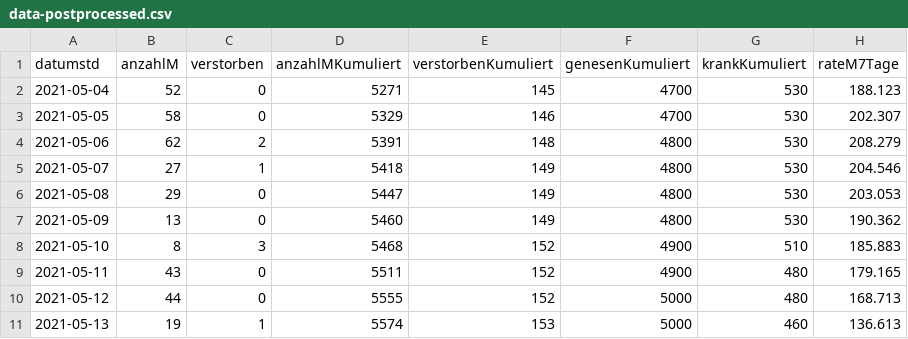
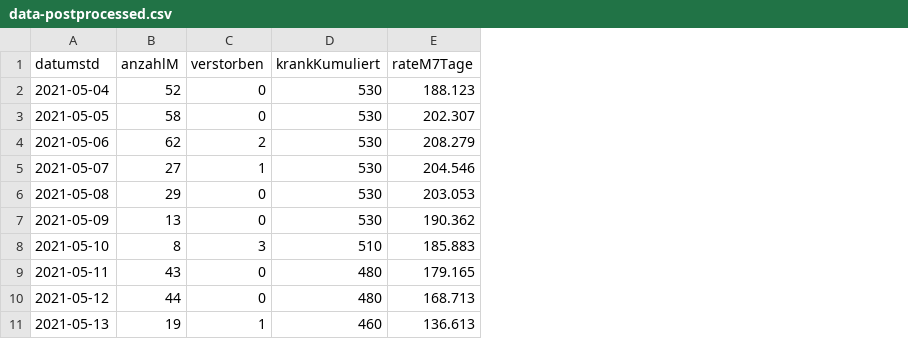
Before and after one commit to solygen/flat-covid19-olpe, a CSV file: data-postprocessed.csv, drawn as a sheet; only a part is shown; the diff names each change by its address in the sheet, - before the commit and + after, or states it on an @@ line.

Commit message:
Flat: latest data (2021-07-15T08:37:42.919Z) {   "date": "2021-07-15T08:37:42.919Z",   "files": [     {       "name": "data-postprocessed.csv",       "deltaBytes": -1062,       "source": "https://www.lzg.nrw.de/covid19/daten/covid19_5966.csv"     }   ] }

```diff
--- a/data-postprocessed.csv
+++ b/data-postprocessed.csv
-column D (anzahlMKumuliert), rows 2-11: 5271 | 5329 | 5391 | 5418 | 5447 | 5460 | 5468 | 5511 | 5555 | 5574
-column E (verstorbenKumuliert), rows 2-11: 145 | 146 | 148 | 149 | 149 | 149 | 152 | 152 | 152 | 153
-column F (genesenKumuliert), rows 2-11: 4700 | 4700 | 4800 | 4800 | 4800 | 4800 | 4900 | 4900 | 5000 | 5000
```
